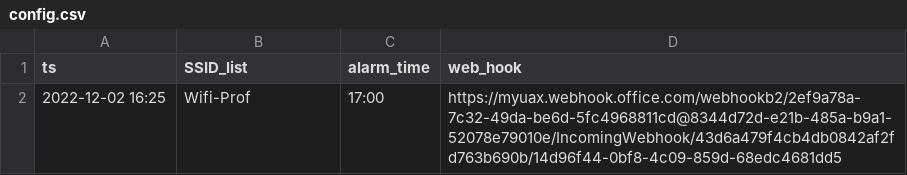
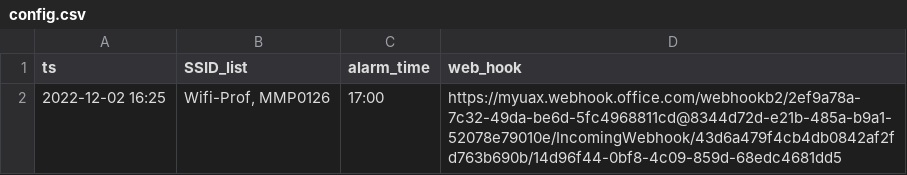
Before and after one commit to cmdl987/wifi-alert-Teams, a CSV file: config.csv, drawn as a sheet.

```diff
--- a/config.csv
+++ b/config.csv
@@ -1,2 +1,2 @@
 ts; SSID_list; alarm_time; web_hook
-2022-12-02 16:25; Wifi-Prof; 17:00; https://myuax.webhook.office.com/webhookb2/2ef9a78a-7c32-49da-be6d-5fc4968811cd@8344d72d-e21b-485a-b9a1-52078e79010e/IncomingWebhook/43d6a479f4cb4db0842af2fd763b690b/14d96f44-0bf8-4c09-859d-68edc4681dd5
+2022-12-02 16:25; Wifi-Prof, MMP0126; 17:00; https://myuax.webhook.office.com/webhookb2/2ef9a78a-7c32-49da-be6d-5fc4968811cd@8344d72d-e21b-485a-b9a1-52078e79010e/IncomingWebhook/43d6a479f4cb4db0842af2fd763b690b/14d96f44-0bf8-4c09-859d-68edc4681dd5
```
Also changed, not shown: 7 other files.
